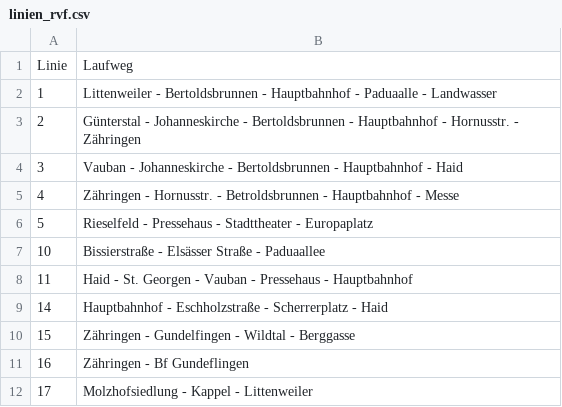
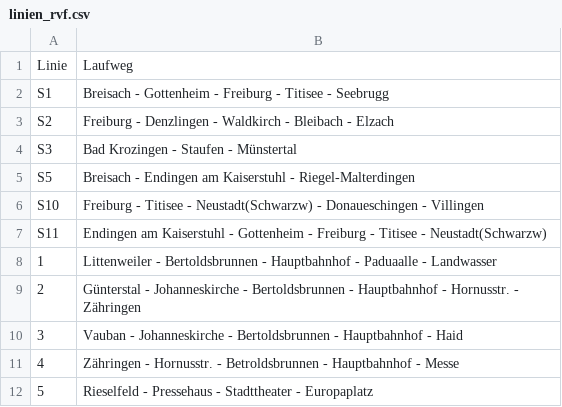
Before and after one commit to baeuchle/ds100bot, a CSV file: sources/linien_rvf.csv, drawn as a sheet; only a part is shown; the shorter side is filled out with more unchanged rows; the diff names each change by its address in the sheet, - before the commit and + after, or states it on an @@ line.

Commit message:
Update linien_rvf.csv
S-Bahn-Linien hinzugefügt

```diff
--- a/sources/linien_rvf.csv
+++ b/sources/linien_rvf.csv
+row 2: S1 | Breisach - Gottenheim - Freiburg - Titisee - Seebrugg
+row 3: S2 | Freiburg - Denzlingen - Waldkirch - Bleibach - Elzach
+row 4: S3 | Bad Krozingen - Staufen - Münstertal
+row 5: S5 | Breisach - Endingen am Kaiserstuhl - Riegel-Malterdingen
+row 6: S10 | Freiburg - Titisee - Neustadt(Schwarzw) - Donaueschingen - Villingen
+row 7: S11 | Endingen am Kaiserstuhl - Gottenheim - Freiburg - Titisee - Neustadt(Schwarzw)
```
